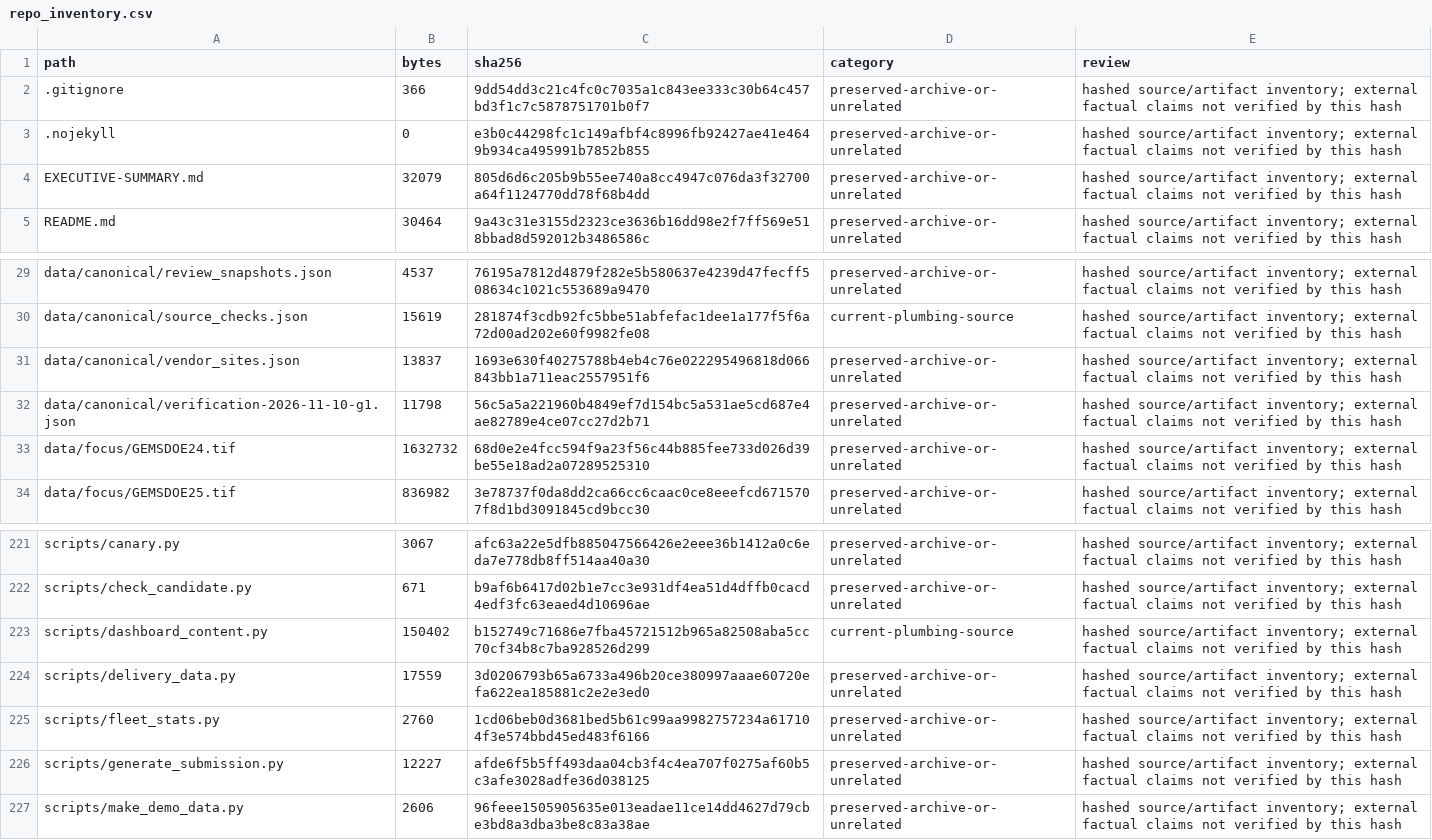
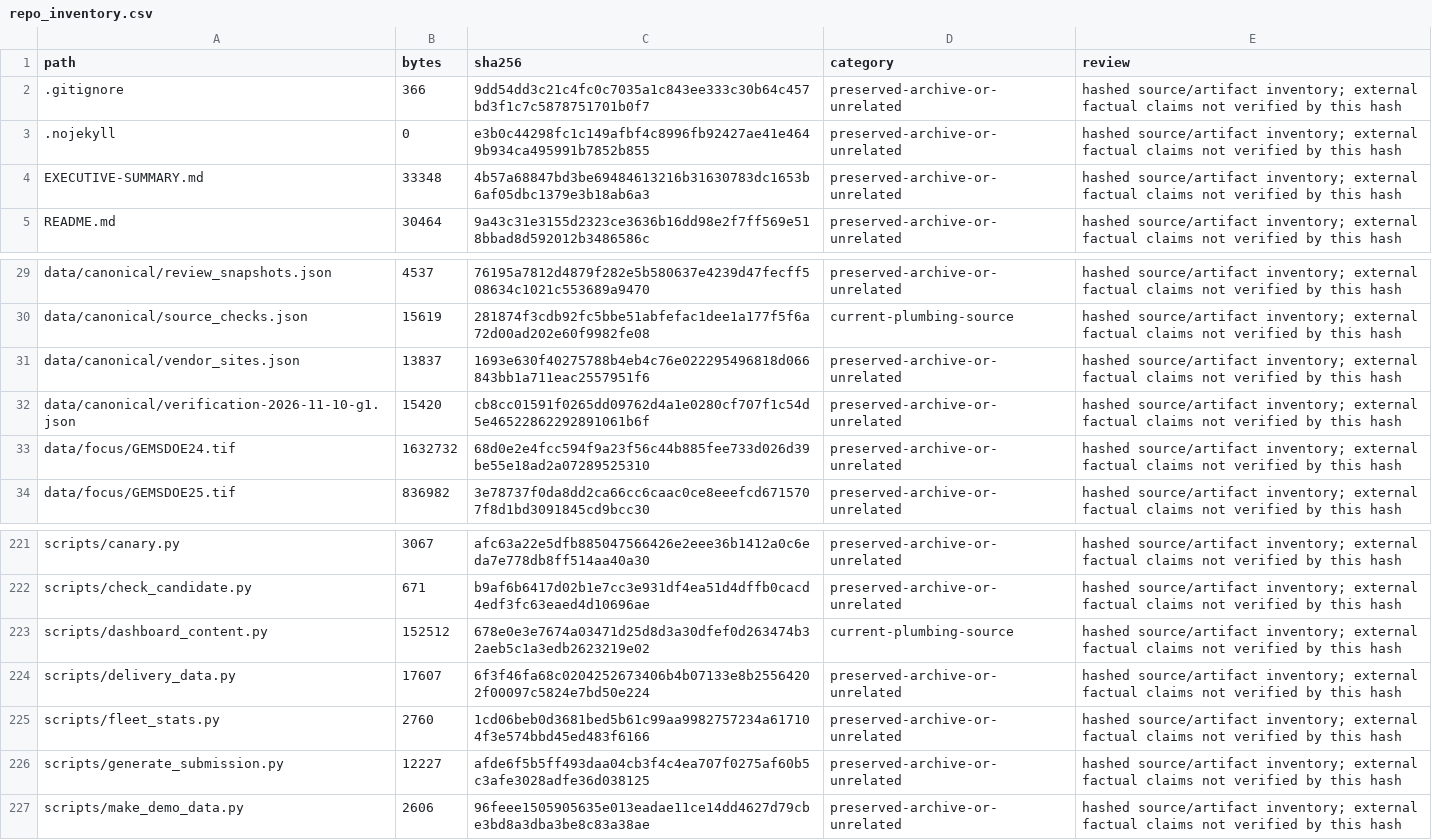
Before and after one commit to karagemop466-tech/Korea7, a CSV file: data/canonical/repo_inventory.csv, drawn as a sheet; only a part is shown, gaps mark what is left out.

```diff
--- a/data/canonical/repo_inventory.csv
+++ b/data/canonical/repo_inventory.csv
@@ -3,3 +3,3 @@ path,bytes,sha256,category,review
 .nojekyll,0,e3b0c44298fc1c149afbf4c8996fb92427ae41e4649b934ca495991b7852b855,preserved-archive-or-unrelated,hashed source/artifact inventory; external factual claims not verified by this hash
-EXECUTIVE-SUMMARY.md,32079,805d6d6c205b9b55ee740a8cc4947c076da3f32700a64f1124770dd78f68b4dd,preserved-archive-or-unrelated,hashed source/artifact inventory; external factual claims not verified by this hash
+EXECUTIVE-SUMMARY.md,33348,4b57a68847bd3be69484613216b31630783dc1653b6af05dbc1379e3b18ab6a3,preserved-archive-or-unrelated,hashed source/artifact inventory; external factual claims not verified by this hash
 README.md,30464,9a43c31e3155d2323ce3636b16dd98e2f7ff569e518bbad8d592012b3486586c,preserved-archive-or-unrelated,hashed source/artifact inventory; external factual claims not verified by this hash
@@ -31,3 +31,3 @@ data/canonical/source_checks.json,15619,281874f3cdb92fc5bbe51abfefac1dee1a177f5f
 data/canonical/vendor_sites.json,13837,1693e630f40275788b4eb4c76e022295496818d066843bb1a711eac2557951f6,preserved-archive-or-unrelated,hashed source/artifact inventory; external factual claims not verified by this hash
-data/canonical/verification-2026-11-10-g1.json,11798,56c5a5a221960b4849ef7d154bc5a531ae5cd687e4ae82789e4ce07cc27d2b71,preserved-archive-or-unrelated,hashed source/artifact inventory; external factual claims not verified by this hash
+data/canonical/verification-2026-11-10-g1.json,15420,cb8cc01591f0265dd09762d4a1e0280cf707f1c54d5e46522862292891061b6f,preserved-archive-or-unrelated,hashed source/artifact inventory; external factual claims not verified by this hash
 data/focus/GEMSDOE24.tif,1632732,68d0e2e4fcc594f9a23f56c44b885fee733d026d39be55e18ad2a07289525310,preserved-archive-or-unrelated,hashed source/artifact inventory; external factual claims not verified by this hash
@@ -222,4 +222,4 @@ scripts/canary.py,3067,afc63a22e5dfb885047566426e2eee36b1412a0c6eda7e778db8ff514
 scripts/check_candidate.py,671,b9af6b6417d02b1e7cc3e931df4ea51d4dffb0cacd4edf3fc63eaed4d10696ae,preserved-archive-or-unrelated,hashed source/artifact inventory; external factual claims not verified by this hash
-scripts/dashboard_content.py,150402,b152749c71686e7fba45721512b965a82508aba5cc70cf34b8c7ba928526d299,current-plumbing-source,hashed source/artifact inventory; external factual claims not verified by this hash
-scripts/delivery_data.py,17559,3d0206793b65a6733a496b20ce380997aaae60720efa622ea185881c2e2e3ed0,preserved-archive-or-unrelated,hashed source/artifact inventory; external factual claims not verified by this hash
+scripts/dashboard_content.py,152512,678e0e3e7674a03471d25d8d3a30dfef0d263474b32aeb5c1a3edb2623219e02,current-plumbing-source,hashed source/artifact inventory; external factual claims not verified by this hash
+scripts/delivery_data.py,17607,6f3f46fa68c0204252673406b4b07133e8b25564202f00097c5824e7bd50e224,preserved-archive-or-unrelated,hashed source/artifact inventory; external factual claims not verified by this hash
 scripts/fleet_stats.py,2760,1cd06beb0d3681bed5b61c99aa9982757234a617104f3e574bbd45ed483f6166,preserved-archive-or-unrelated,hashed source/artifact inventory; external factual claims not verified by this hash
```
Also changed, not shown: 11 other files.
